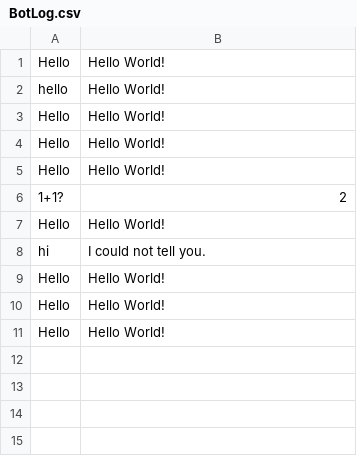
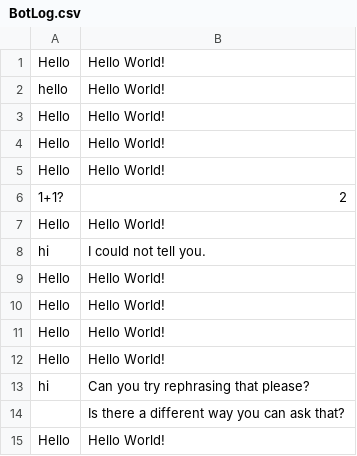
Before and after one commit to thebadsektor/smp3c-g2-chatbot, a CSV file: BotLog.csv, drawn as a sheet; the diff names each change by its address in the sheet, - before the commit and + after, or states it on an @@ line.

```diff
--- a/BotLog.csv
+++ b/BotLog.csv
+row 12: Hello | Hello World!
+row 13: hi | Can you try rephrasing that please?
+row 14:  | Is there a different way you can ask that?
+row 15: Hello | Hello World!
```
Also changed, not shown: 1 other file.
